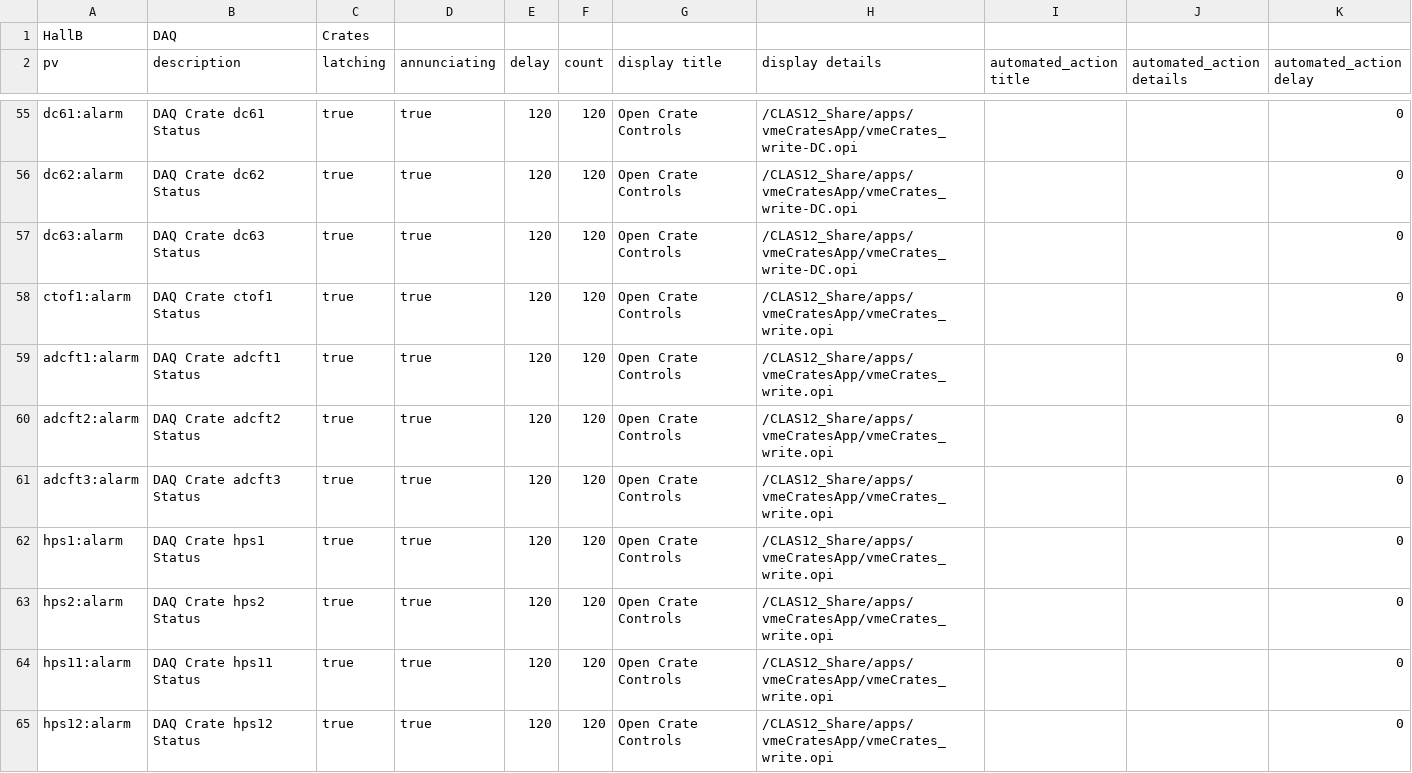
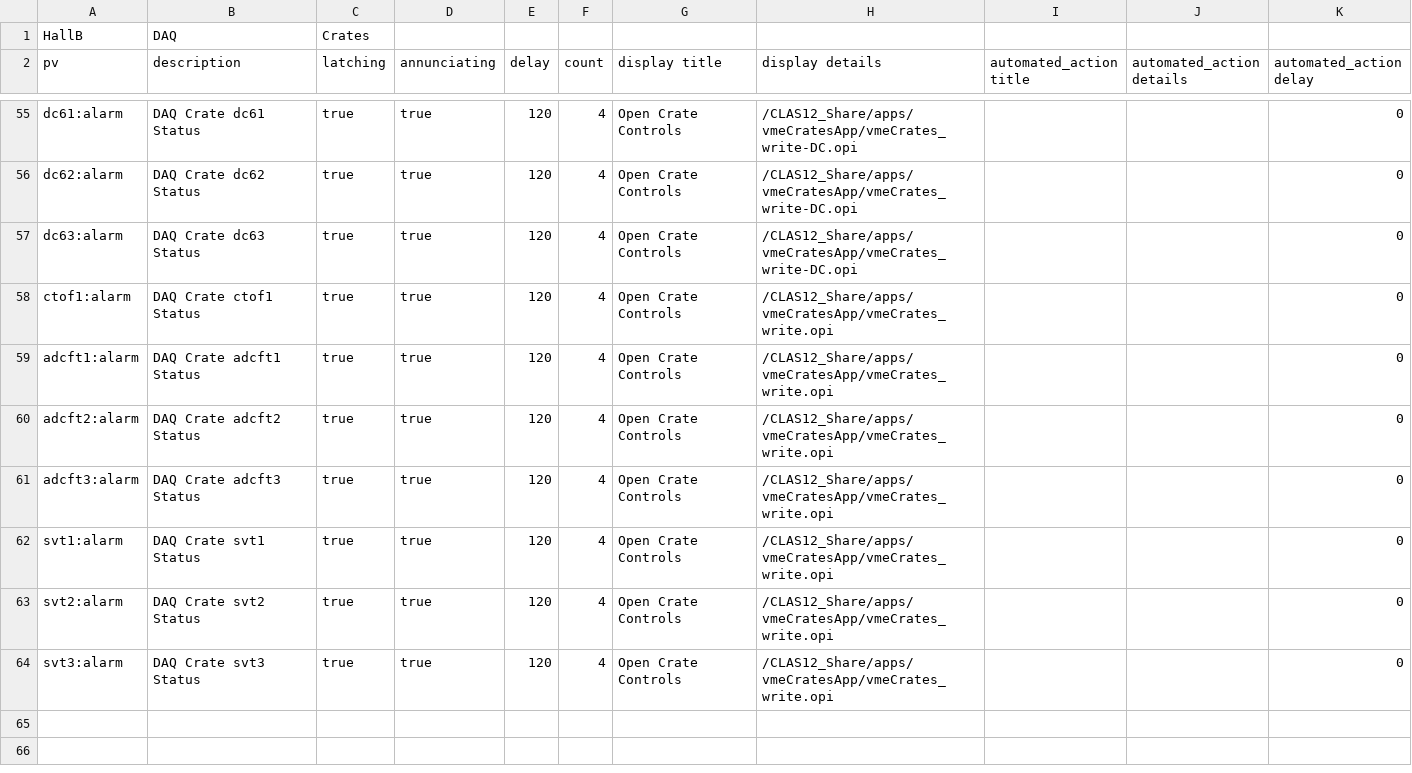
Before and after one commit to JeffersonLab/clas12-epics, a CSV file: apps/vmeCratesApp/Db/vmeCrateAlarms.csv, drawn as a sheet; only a part is shown, gaps mark what is left out; the diff covers the shown part only; the diff names each change by its address in the sheet, - before the commit and + after, or states it on an @@ line.

Commit message:
vmeCrateAlarms:  add missing crates

```diff
--- a/apps/vmeCratesApp/Db/vmeCrateAlarms.csv
+++ b/apps/vmeCratesApp/Db/vmeCrateAlarms.csv
-F55:F64 (count): 120
+F55:F64 (count): 4
-A62 (pv): hps1:alarm
+A62 (pv): svt1:alarm
-B62 (description): DAQ Crate hps1 Status
+B62 (description): DAQ Crate svt1 Status
-A63 (pv): hps2:alarm
+A63 (pv): svt2:alarm
-B63 (description): DAQ Crate hps2 Status
+B63 (description): DAQ Crate svt2 Status
-A64 (pv): hps11:alarm
+A64 (pv): svt3:alarm
-B64 (description): DAQ Crate hps11 Status
+B64 (description): DAQ Crate svt3 Status
-row 65: hps12:alarm | DAQ Crate hps12 Status | true | true | 120 | 120 | Open Crate Controls | /CLAS12_Share/apps/vmeCratesApp/vmeCrates_write.opi |  |  | 0
```
Also changed, not shown: 52 edited cells elsewhere in this file, 1 other file.
